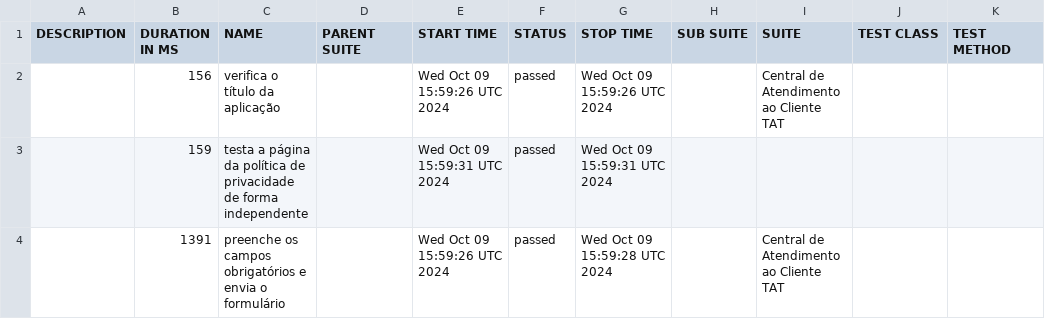
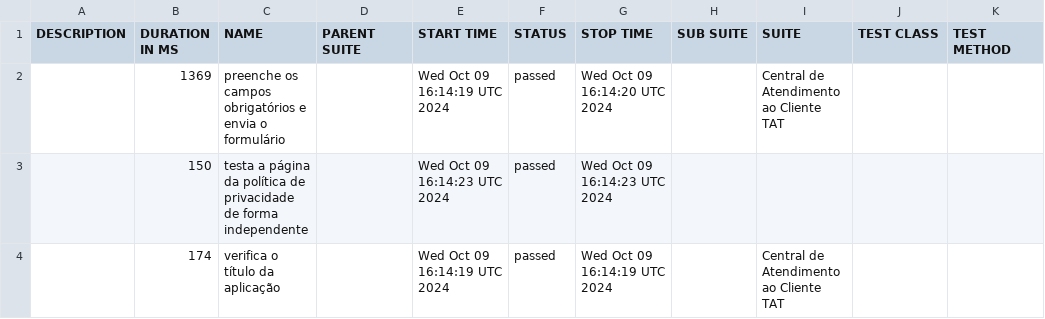
Before and after one commit to tiagotaq/test-allure-ci-cd, a CSV file: data/suites.csv, drawn as a sheet.

```diff
--- a/data/suites.csv
+++ b/data/suites.csv
@@ -1,4 +1,4 @@
 "DESCRIPTION","DURATION IN MS","NAME","PARENT SUITE","START TIME","STATUS","STOP TIME","SUB SUITE","SUITE","TEST CLASS","TEST METHOD"
-"","156","verifica o título da aplicação","","Wed Oct 09 15:59:26 UTC 2024","passed","Wed Oct 09 15:59:26 UTC 2024","","Central de Atendimento ao Cliente TAT","",""
-"","159","testa a página da política de privacidade de forma independente","","Wed Oct 09 15:59:31 UTC 2024","passed","Wed Oct 09 15:59:31 UTC 2024","","","",""
-"","1391","preenche os campos obrigatórios e envia o formulário","","Wed Oct 09 15:59:26 UTC 2024","passed","Wed Oct 09 15:59:28 UTC 2024","","Central de Atendimento ao Cliente TAT","",""
+"","1369","preenche os campos obrigatórios e envia o formulário","","Wed Oct 09 16:14:19 UTC 2024","passed","Wed Oct 09 16:14:20 UTC 2024","","Central de Atendimento ao Cliente TAT","",""
+"","150","testa a página da política de privacidade de forma independente","","Wed Oct 09 16:14:23 UTC 2024","passed","Wed Oct 09 16:14:23 UTC 2024","","","",""
+"","174","verifica o título da aplicação","","Wed Oct 09 16:14:19 UTC 2024","passed","Wed Oct 09 16:14:19 UTC 2024","","Central de Atendimento ao Cliente TAT","",""
```
Also changed, not shown: 26 other files.
